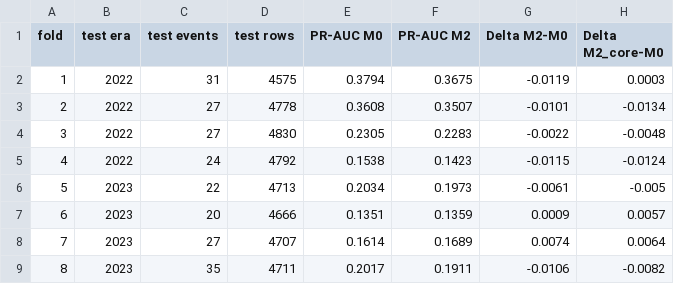
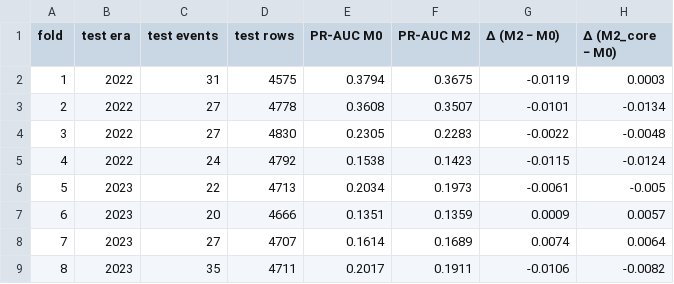
Before and after one commit to ricardohenrique1609/before-the-backtest, a CSV file: contextual-alpha/paper/tables/tableA2_fold_results.csv, drawn as a sheet.

```diff
--- a/contextual-alpha/paper/tables/tableA2_fold_results.csv
+++ b/contextual-alpha/paper/tables/tableA2_fold_results.csv
@@ -1,2 +1,2 @@
-fold,test era,test events,test rows,PR-AUC M0,PR-AUC M2,Delta M2-M0,Delta M2_core-M0
+fold,test era,test events,test rows,PR-AUC M0,PR-AUC M2,Δ (M2 − M0),Δ (M2_core − M0)
 1,2022,31,4575,0.3794,0.3675,-0.0119,0.0003
```
Also changed, not shown: contextual-alpha/paper/CLAIM_LEDGER.csv, contextual-alpha/paper/tables/table6_verdict.csv, 33 other files.
